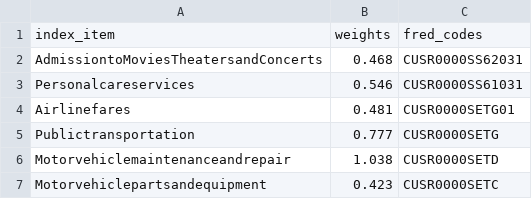
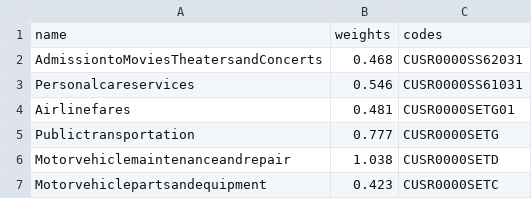
Before and after one commit to tjaqu787/Trading_Tools, a CSV file: data/data_series_pull/series_references/cpi_weight_codes.csv, drawn as a sheet; only a part is shown.

```diff
--- a/data/data_series_pull/series_references/cpi_weight_codes.csv
+++ b/data/data_series_pull/series_references/cpi_weight_codes.csv
@@ -1,2 +1,2 @@
-index_item,weights,fred_codes
+name,weights,codes
 AdmissiontoMoviesTheatersandConcerts,0.468,CUSR0000SS62031
```
Also changed, not shown: data/data_series_pull/series_references/debt_and_saving_fred_codes.csv, data/data_series_pull/series_references/delinquency.csv, 12 other files.
